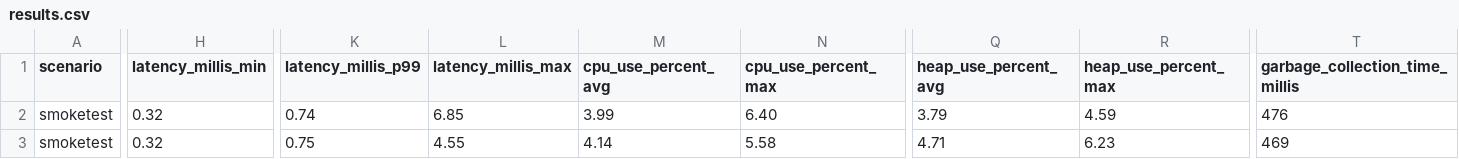
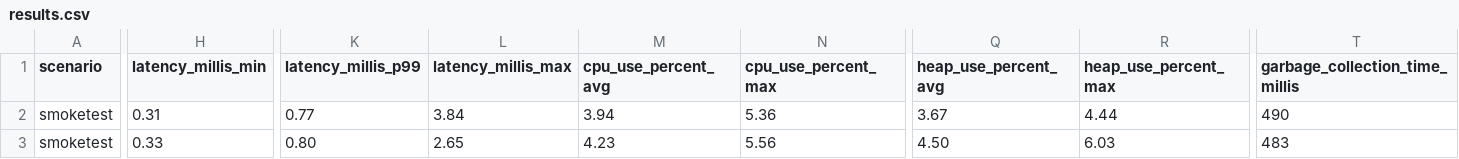
Before and after one commit to chrisgleissner/loom-webflux-benchmarks, a CSV file: results/ci/scenarios-smoketest/ubuntu-24.04/java-22/results.csv, drawn as a sheet; only a part is shown, gaps mark what is left out; the diff covers the shown part only; the diff names each change by its address in the sheet, - before the commit and + after, or states it on an @@ line.

```diff
--- a/results/ci/scenarios-smoketest/ubuntu-24.04/java-22/results.csv
+++ b/results/ci/scenarios-smoketest/ubuntu-24.04/java-22/results.csv
-H2 (latency_millis_min): 0.32
+H2 (latency_millis_min): 0.31
-K2 (latency_millis_p99): 0.74
+K2 (latency_millis_p99): 0.77
-L2 (latency_millis_max): 6.85
+L2 (latency_millis_max): 3.84
-M2 (cpu_use_percent_avg): 3.99
+M2 (cpu_use_percent_avg): 3.94
-N2 (cpu_use_percent_max): 6.40
+N2 (cpu_use_percent_max): 5.36
-Q2 (heap_use_percent_avg): 3.79
+Q2 (heap_use_percent_avg): 3.67
-R2 (heap_use_percent_max): 4.59
+R2 (heap_use_percent_max): 4.44
-T2 (garbage_collection_time_millis): 476
+T2 (garbage_collection_time_millis): 490
-H3 (latency_millis_min): 0.32
+H3 (latency_millis_min): 0.33
-K3 (latency_millis_p99): 0.75
+K3 (latency_millis_p99): 0.80
-L3 (latency_millis_max): 4.55
+L3 (latency_millis_max): 2.65
-M3 (cpu_use_percent_avg): 4.14
+M3 (cpu_use_percent_avg): 4.23
-N3 (cpu_use_percent_max): 5.58
+N3 (cpu_use_percent_max): 5.56
-Q3 (heap_use_percent_avg): 4.71
+Q3 (heap_use_percent_avg): 4.50
-R3 (heap_use_percent_max): 6.23
+R3 (heap_use_percent_max): 6.03
-T3 (garbage_collection_time_millis): 469
+T3 (garbage_collection_time_millis): 483
```
Also changed, not shown: 84 edited cells elsewhere in this file, 2 other files.
